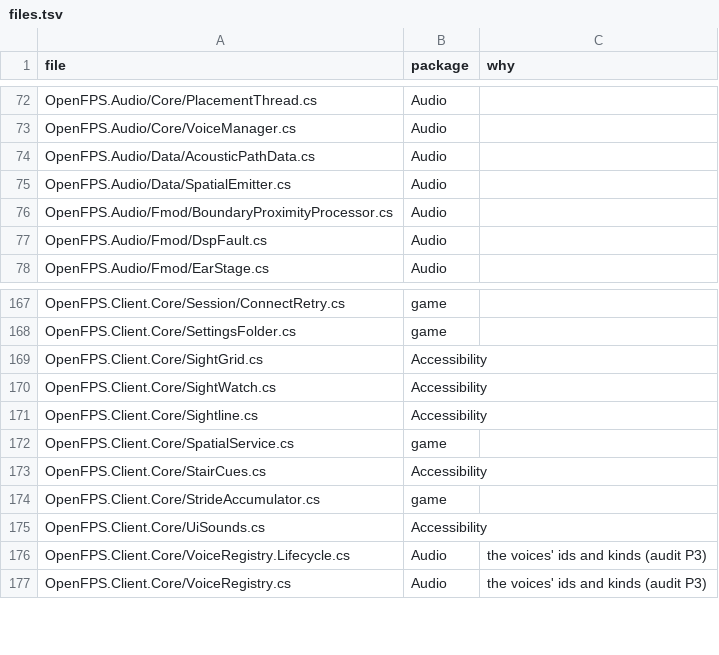
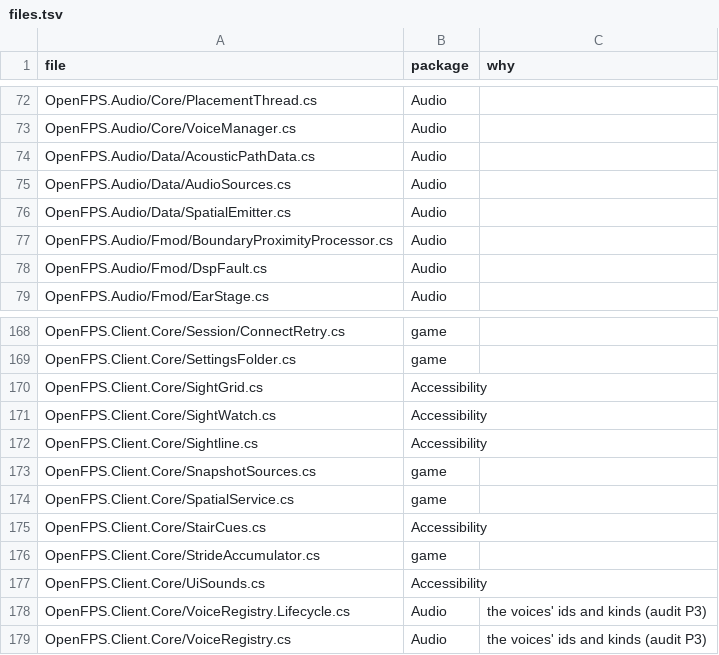
Before and after one commit to churst90/open-fps, a TSV file: OpenFPS.Tests/EnginePackages/files.tsv, drawn as a sheet; only a part is shown, gaps mark what is left out.

```diff
--- a/OpenFPS.Tests/EnginePackages/files.tsv
+++ b/OpenFPS.Tests/EnginePackages/files.tsv
@@ -74,2 +74,3 @@ OpenFPS.Audio/Core/VoiceManager.cs	Audio
 OpenFPS.Audio/Data/AcousticPathData.cs	Audio	
+OpenFPS.Audio/Data/AudioSources.cs	Audio	
 OpenFPS.Audio/Data/SpatialEmitter.cs	Audio	
@@ -171,2 +172,3 @@ OpenFPS.Client.Core/SightWatch.cs	Accessibility
 OpenFPS.Client.Core/Sightline.cs	Accessibility	
+OpenFPS.Client.Core/SnapshotSources.cs	game	
 OpenFPS.Client.Core/SpatialService.cs	game	
```
Also changed, not shown: OpenFPS.Tests/LibraryBoundary/files.tsv, 8 other files.
